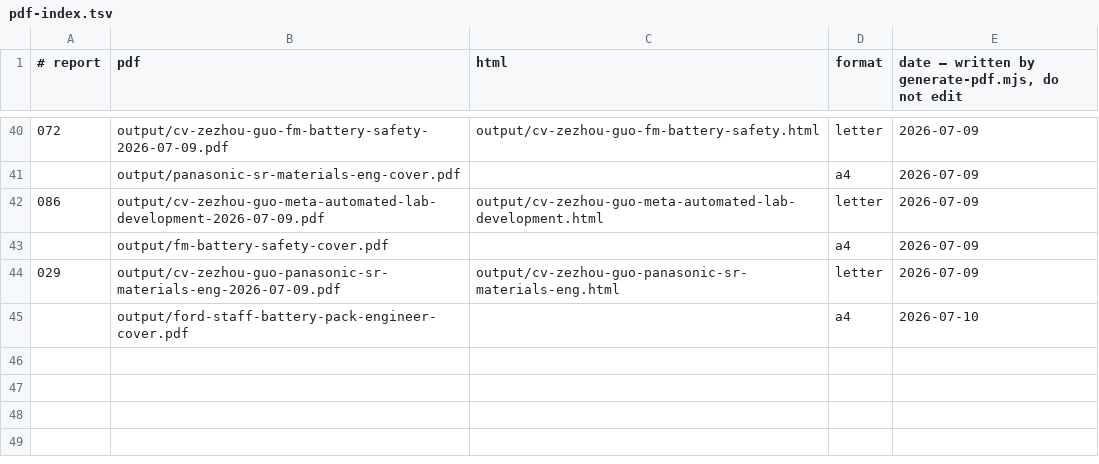
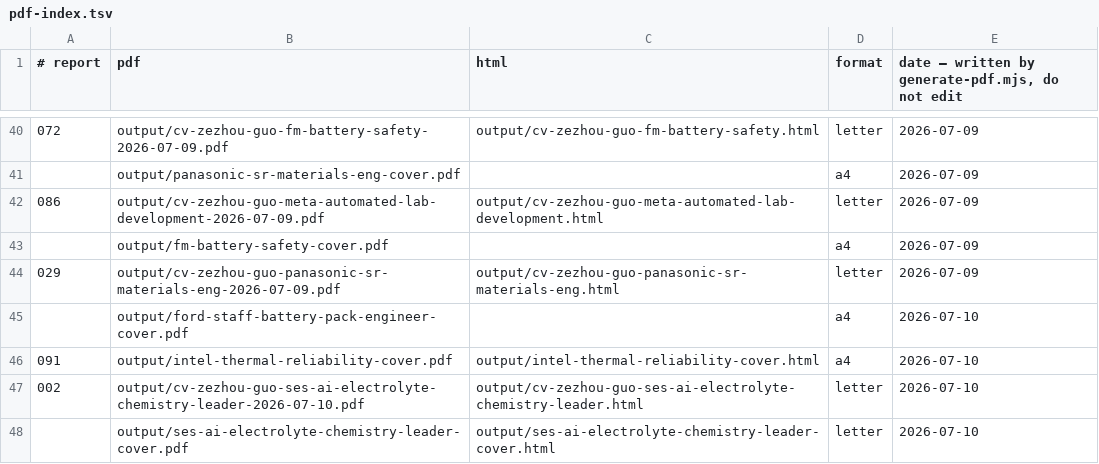
Before and after one commit to zezhouguo/career-ops, a TSV file: data/pdf-index.tsv, drawn as a sheet; only a part is shown, gaps mark what is left out.

```diff
--- a/data/pdf-index.tsv
+++ b/data/pdf-index.tsv
@@ -45 +45,4 @@
 	output/ford-staff-battery-pack-engineer-cover.pdf		a4	2026-07-10
+091	output/intel-thermal-reliability-cover.pdf	output/intel-thermal-reliability-cover.html	a4	2026-07-10
+002	output/cv-zezhou-guo-ses-ai-electrolyte-chemistry-leader-2026-07-10.pdf	output/cv-zezhou-guo-ses-ai-electrolyte-chemistry-leader.html	letter	2026-07-10
+	output/ses-ai-electrolyte-chemistry-leader-cover.pdf	output/ses-ai-electrolyte-chemistry-leader-cover.html	letter	2026-07-10
```
Also changed, not shown: 2 other files.
